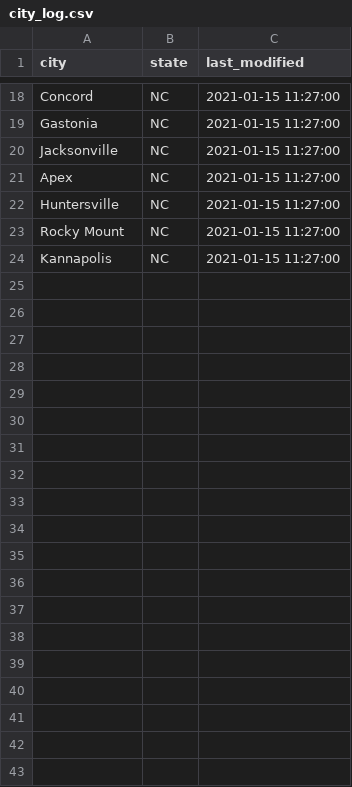
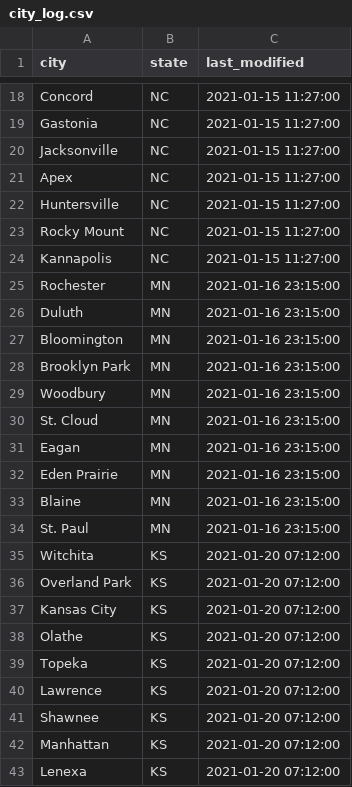
Before and after one commit to enyquist/Real_Estate_Analysis, a CSV file: data/AWS/city_log.csv, drawn as a sheet; only a part is shown, gaps mark what is left out; the diff covers the shown part only.

```diff
--- a/data/AWS/city_log.csv
+++ b/data/AWS/city_log.csv
@@ -24 +24,20 @@ Rocky Mount,NC,2021-01-15 11:27:00
 Kannapolis,NC,2021-01-15 11:27:00
+Rochester,MN,2021-01-16 23:15:00
+Duluth,MN,2021-01-16 23:15:00
+Bloomington,MN,2021-01-16 23:15:00
+Brooklyn Park,MN,2021-01-16 23:15:00
+Woodbury,MN,2021-01-16 23:15:00
+St. Cloud,MN,2021-01-16 23:15:00
+Eagan,MN,2021-01-16 23:15:00
+Eden Prairie,MN,2021-01-16 23:15:00
+Blaine,MN,2021-01-16 23:15:00
+St. Paul,MN,2021-01-16 23:15:00
+Witchita,KS,2021-01-20 07:12:00
+Overland Park,KS,2021-01-20 07:12:00
+Kansas City,KS,2021-01-20 07:12:00
+Olathe,KS,2021-01-20 07:12:00
+Topeka,KS,2021-01-20 07:12:00
+Lawrence,KS,2021-01-20 07:12:00
+Shawnee,KS,2021-01-20 07:12:00
+Manhattan,KS,2021-01-20 07:12:00
+Lenexa,KS,2021-01-20 07:12:00
```
Also changed, not shown: 17 added rows elsewhere in this file, 5 other files.
